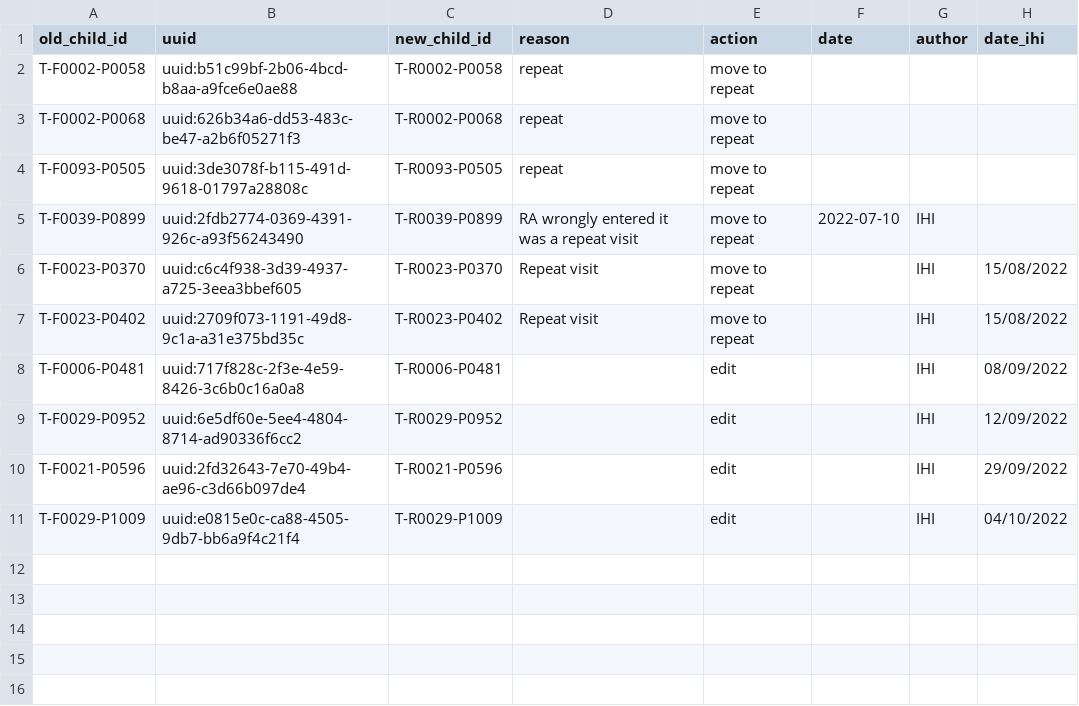
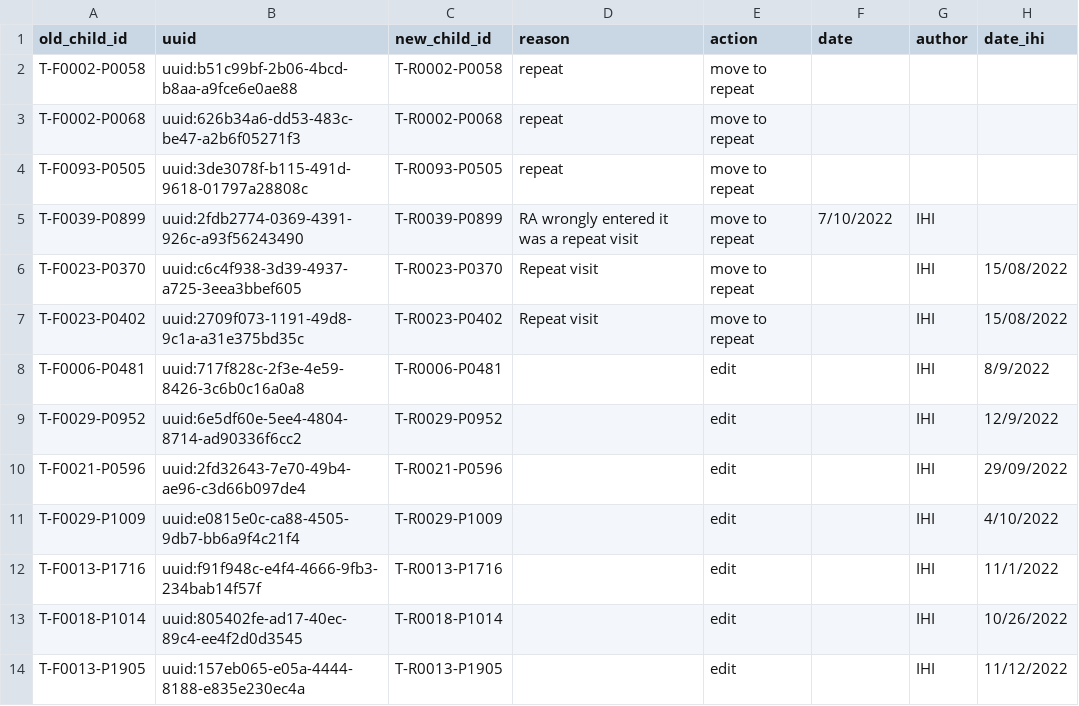
Before and after one commit to SwissTPH/timci, a CSV file: inst/extdata/cleaning/day0_repeat_correction_tanzania.csv, drawn as a sheet; the diff names each change by its address in the sheet, - before the commit and + after, or states it on an @@ line.

```diff
--- a/inst/extdata/cleaning/day0_repeat_correction_tanzania.csv
+++ b/inst/extdata/cleaning/day0_repeat_correction_tanzania.csv
-F5 (date): 2022-07-10
+F5 (date): 7/10/2022
-H8 (date_ihi): 08/09/2022
+H8 (date_ihi): 8/9/2022
-H9 (date_ihi): 12/09/2022
+H9 (date_ihi): 12/9/2022
-H11 (date_ihi): 04/10/2022
+H11 (date_ihi): 4/10/2022
+row 12: T-F0013-P1716 | uuid:f91f948c-e4f4-4666-9fb3-234bab14f57f | T-R0013-P1716 |  | edit |  | IHI | 11/1/2022
+row 13: T-F0018-P1014 | uuid:805402fe-ad17-40ec-89c4-ee4f2d0d3545 | T-R0018-P1014 |  | edit |  | IHI | 10/26/2022
+row 14: T-F0013-P1905 | uuid:157eb065-e05a-4444-8188-e835e230ec4a | T-R0013-P1905 |  | edit |  | IHI | 11/12/2022
```
Also changed, not shown: inst/extdata/cleaning/day0_duplicate_correction_tanzania.csv, 2 other files.
